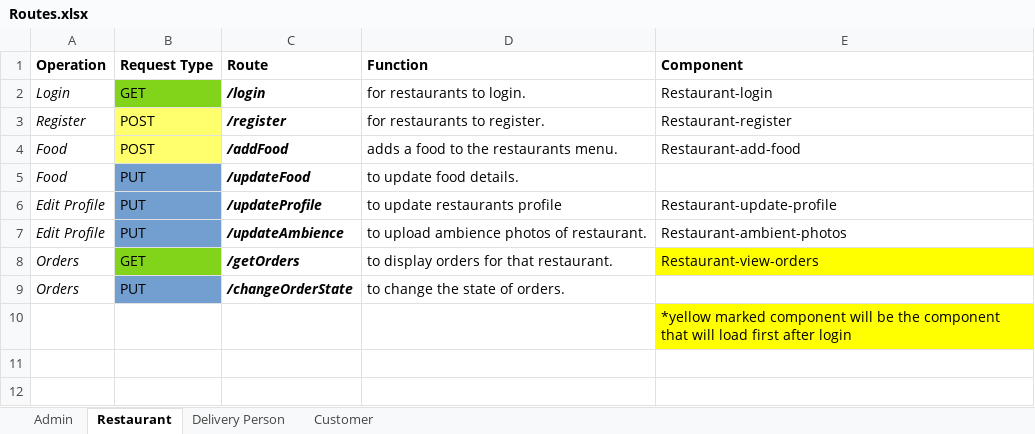
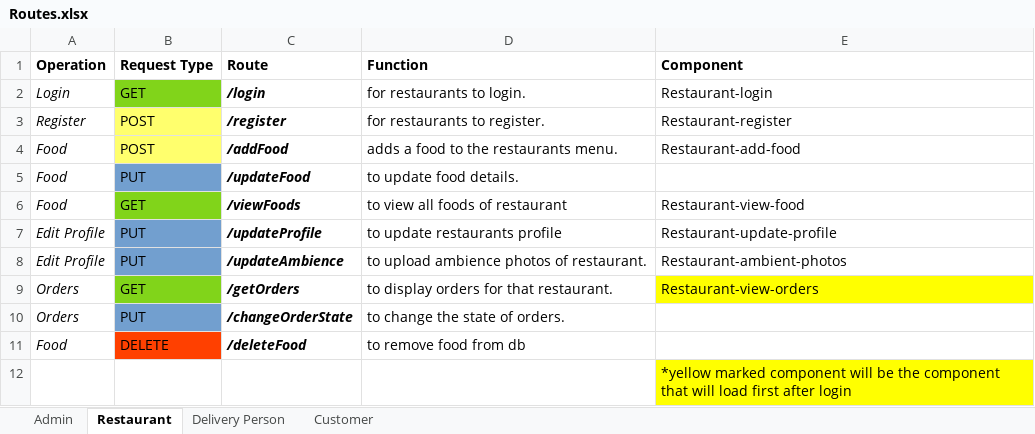
Before and after one commit to PranaySaha97/CloudKitchen, an Excel workbook: CloudKitchen-artifacts/Routes.xlsx, sheet Restaurant, drawn as a sheet; values as stored, in another font and other column widths than the file's, no borders; the diff names each change by its address in the sheet, - before the commit and + after, or states it on an @@ line.

```diff
--- a/CloudKitchen-artifacts/Routes.xlsx (sheet Restaurant)
+++ b/CloudKitchen-artifacts/Routes.xlsx (sheet Restaurant)
+row 6: Food | GET | /viewFoods | to view all foods of restaurant | Restaurant-view-food
+row 11: Food | DELETE | /deleteFood | to remove food from db
```
Also changed, not shown: 2 other files.
